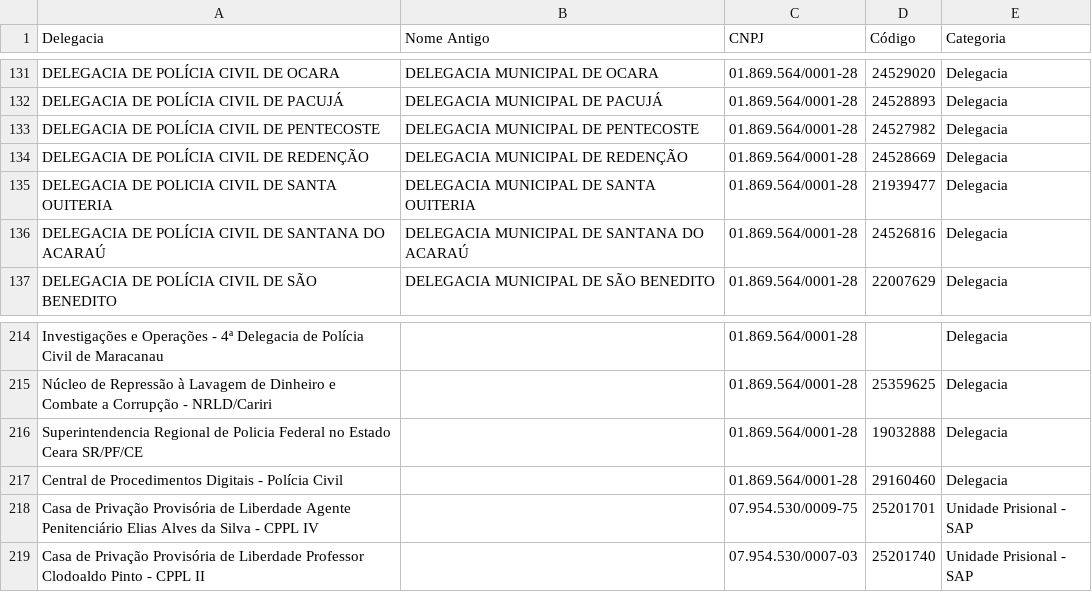
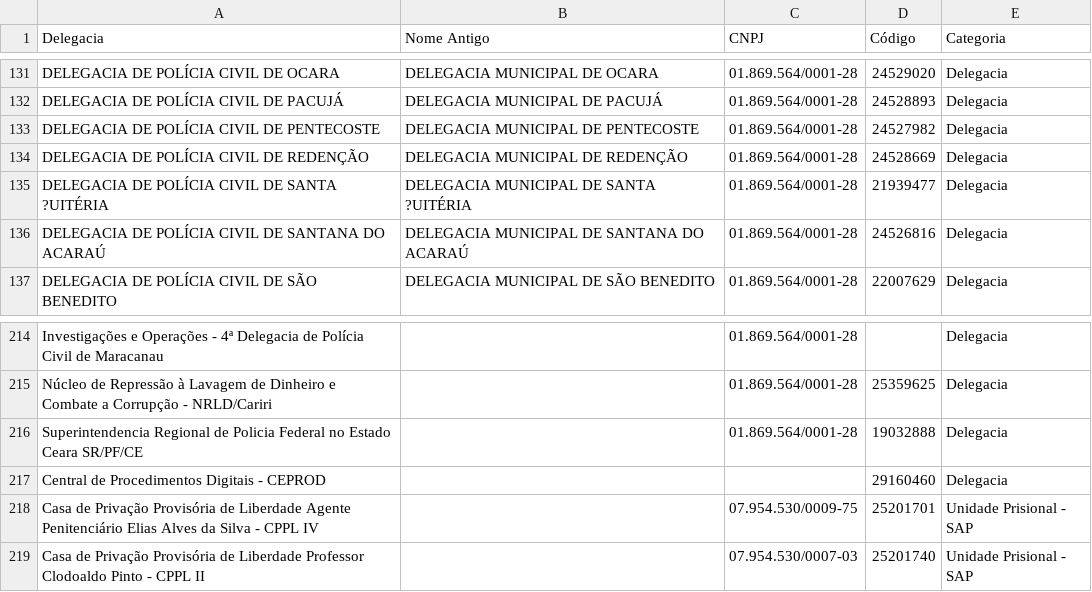
Before and after one commit to barbaraalencard/central-de-consultas, a CSV file: convenios.csv, drawn as a sheet; only a part is shown, gaps mark what is left out; the diff covers the shown part only.

```diff
--- a/convenios.csv
+++ b/convenios.csv
@@ -134,3 +134,3 @@ DELEGACIA DE POLÍCIA CIVIL DE PENTECOSTE;DELEGACIA MUNICIPAL DE PENTECOSTE;01.8
 DELEGACIA DE POLÍCIA CIVIL DE REDENÇÃO;DELEGACIA MUNICIPAL DE REDENÇÃO;01.869.564/0001-28;24528669;Delegacia
-DELEGACIA DE POLICIA CIVIL DE SANTA OUITERIA;DELEGACIA MUNICIPAL DE SANTA OUITERIA;01.869.564/0001-28;21939477;Delegacia
+DELEGACIA DE POLÍCIA CIVIL DE SANTA ?UITÉRIA;DELEGACIA MUNICIPAL DE SANTA ?UITÉRIA;01.869.564/0001-28;21939477;Delegacia
 DELEGACIA DE POLÍCIA CIVIL DE SANTANA DO ACARAÚ;DELEGACIA MUNICIPAL DE SANTANA DO ACARAÚ;01.869.564/0001-28;24526816;Delegacia
@@ -216,3 +216,3 @@ Núcleo de Repressão à Lavagem de Dinheiro e Combate a Corrupção - NRLD/Cari
 Superintendencia Regional de Policia Federal no Estado Ceara SR/PF/CE;;01.869.564/0001-28;19032888;Delegacia
-Central de Procedimentos Digitais - Polícia Civil;;01.869.564/0001-28;29160460;Delegacia
+Central de Procedimentos Digitais - CEPROD;;;29160460;Delegacia
 Casa de Privação Provisória de Liberdade Agente Penitenciário Elias Alves da Silva - CPPL IV;;07.954.530/0009-75;25201701;Unidade Prisional - SAP
```
Also changed, not shown: 14 edited cells elsewhere in this file.
